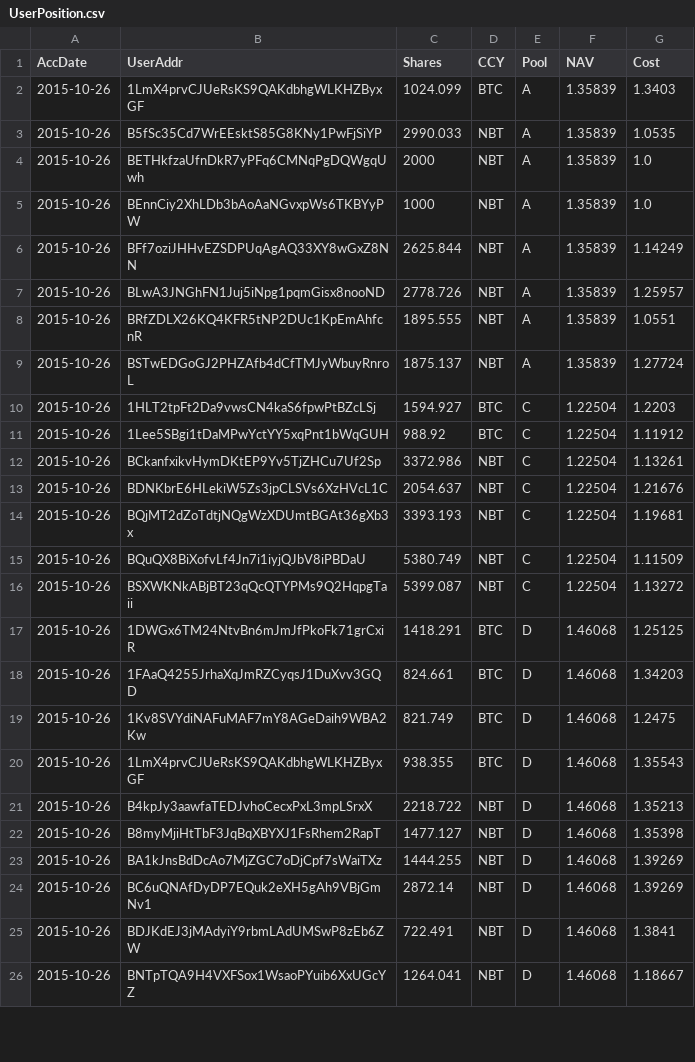
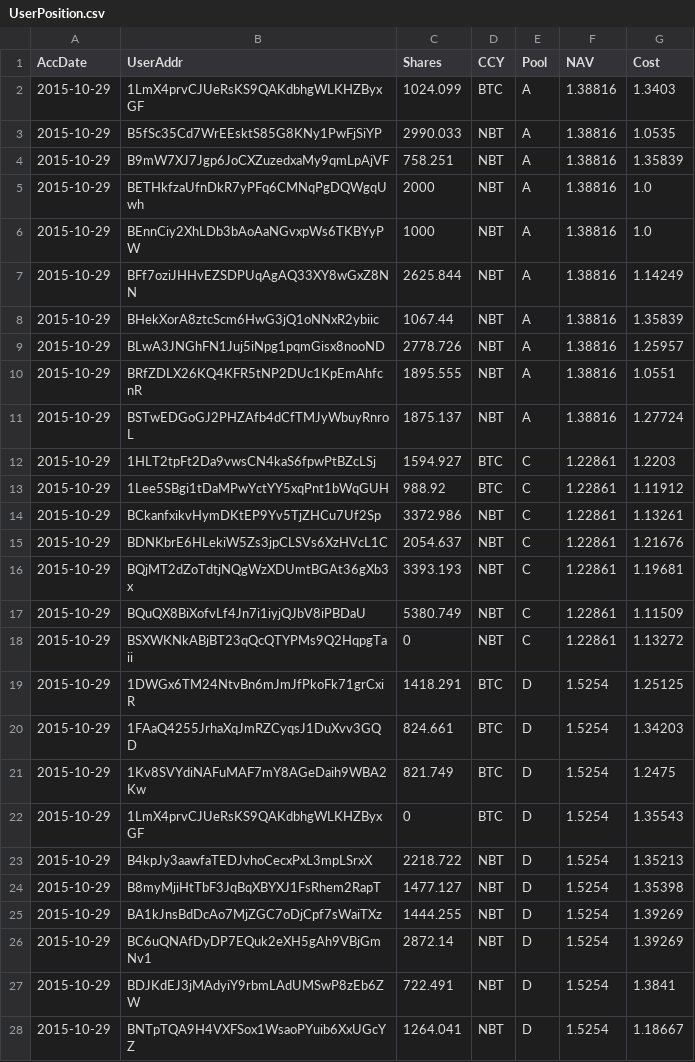
Before and after one commit to henrynu/NuLagoon, a CSV file: Reports/UserPosition.csv, drawn as a sheet; only a part is shown; the diff covers the shown part only.

```diff
--- a/Reports/UserPosition.csv
+++ b/Reports/UserPosition.csv
@@ -1,26 +1,28 @@
 AccDate,UserAddr,Shares,CCY,Pool,NAV,Cost
-2015-10-26,1LmX4prvCJUeRsKS9QAKdbhgWLKHZByxGF,1024.099,BTC,A,1.35839,1.3403
-2015-10-26,B5fSc35Cd7WrEEsktS85G8KNy1PwFjSiYP,2990.033,NBT,A,1.35839,1.0535
-2015-10-26,BETHkfzaUfnDkR7yPFq6CMNqPgDQWgqUwh,2000,NBT,A,1.35839,1.0
-2015-10-26,BEnnCiy2XhLDb3bAoAaNGvxpWs6TKBYyPW,1000,NBT,A,1.35839,1.0
-2015-10-26,BFf7oziJHHvEZSDPUqAgAQ33XY8wGxZ8NN,2625.844,NBT,A,1.35839,1.14249
-2015-10-26,BLwA3JNGhFN1Juj5iNpg1pqmGisx8nooND,2778.726,NBT,A,1.35839,1.25957
-2015-10-26,BRfZDLX26KQ4KFR5tNP2DUc1KpEmAhfcnR,1895.555,NBT,A,1.35839,1.0551
-2015-10-26,BSTwEDGoGJ2PHZAfb4dCfTMJyWbuyRnroL,1875.137,NBT,A,1.35839,1.27724
-2015-10-26,1HLT2tpFt2Da9vwsCN4kaS6fpwPtBZcLSj,1594.927,BTC,C,1.22504,1.2203
-2015-10-26,1Lee5SBgi1tDaMPwYctYY5xqPnt1bWqGUH,988.92,BTC,C,1.22504,1.11912
-2015-10-26,BCkanfxikvHymDKtEP9Yv5TjZHCu7Uf2Sp,3372.986,NBT,C,1.22504,1.13261
-2015-10-26,BDNKbrE6HLekiW5Zs3jpCLSVs6XzHVcL1C,2054.637,NBT,C,1.22504,1.21676
-2015-10-26,BQjMT2dZoTdtjNQgWzXDUmtBGAt36gXb3x,3393.193,NBT,C,1.22504,1.19681
-2015-10-26,BQuQX8BiXofvLf4Jn7i1iyjQJbV8iPBDaU,5380.749,NBT,C,1.22504,1.11509
-2015-10-26,BSXWKNkABjBT23qQcQTYPMs9Q2HqpgTaii,5399.087,NBT,C,1.22504,1.13272
-2015-10-26,1DWGx6TM24NtvBn6mJmJfPkoFk71grCxiR,1418.291,BTC,D,1.46068,1.25125
-2015-10-26,1FAaQ4255JrhaXqJmRZCyqsJ1DuXvv3GQD,824.661,BTC,D,1.46068,1.34203
-2015-10-26,1Kv8SVYdiNAFuMAF7mY8AGeDaih9WBA2Kw,821.749,BTC,D,1.46068,1.2475
-2015-10-26,1LmX4prvCJUeRsKS9QAKdbhgWLKHZByxGF,938.355,BTC,D,1.46068,1.35543
-2015-10-26,B4kpJy3aawfaTEDJvhoCecxPxL3mpLSrxX,2218.722,NBT,D,1.46068,1.35213
-2015-10-26,B8myMjiHtTbF3JqBqXBYXJ1FsRhem2RapT,1477.127,NBT,D,1.46068,1.35398
-2015-10-26,BA1kJnsBdDcAo7MjZGC7oDjCpf7sWaiTXz,1444.255,NBT,D,1.46068,1.39269
-2015-10-26,BC6uQNAfDyDP7EQuk2eXH5gAh9VBjGmNv1,2872.14,NBT,D,1.46068,1.39269
-2015-10-26,BDJKdEJ3jMAdyiY9rbmLAdUMSwP8zEb6ZW,722.491,NBT,D,1.46068,1.3841
-2015-10-26,BNTpTQA9H4VXFSox1WsaoPYuib6XxUGcYZ,1264.041,NBT,D,1.46068,1.18667
+2015-10-29,1LmX4prvCJUeRsKS9QAKdbhgWLKHZByxGF,1024.099,BTC,A,1.38816,1.3403
+2015-10-29,B5fSc35Cd7WrEEsktS85G8KNy1PwFjSiYP,2990.033,NBT,A,1.38816,1.0535
+2015-10-29,B9mW7XJ7Jgp6JoCXZuzedxaMy9qmLpAjVF,758.251,NBT,A,1.38816,1.35839
+2015-10-29,BETHkfzaUfnDkR7yPFq6CMNqPgDQWgqUwh,2000,NBT,A,1.38816,1.0
+2015-10-29,BEnnCiy2XhLDb3bAoAaNGvxpWs6TKBYyPW,1000,NBT,A,1.38816,1.0
+2015-10-29,BFf7oziJHHvEZSDPUqAgAQ33XY8wGxZ8NN,2625.844,NBT,A,1.38816,1.14249
+2015-10-29,BHekXorA8ztcScm6HwG3jQ1oNNxR2ybiic,1067.44,NBT,A,1.38816,1.35839
+2015-10-29,BLwA3JNGhFN1Juj5iNpg1pqmGisx8nooND,2778.726,NBT,A,1.38816,1.25957
+2015-10-29,BRfZDLX26KQ4KFR5tNP2DUc1KpEmAhfcnR,1895.555,NBT,A,1.38816,1.0551
+2015-10-29,BSTwEDGoGJ2PHZAfb4dCfTMJyWbuyRnroL,1875.137,NBT,A,1.38816,1.27724
+2015-10-29,1HLT2tpFt2Da9vwsCN4kaS6fpwPtBZcLSj,1594.927,BTC,C,1.22861,1.2203
+2015-10-29,1Lee5SBgi1tDaMPwYctYY5xqPnt1bWqGUH,988.92,BTC,C,1.22861,1.11912
+2015-10-29,BCkanfxikvHymDKtEP9Yv5TjZHCu7Uf2Sp,3372.986,NBT,C,1.22861,1.13261
+2015-10-29,BDNKbrE6HLekiW5Zs3jpCLSVs6XzHVcL1C,2054.637,NBT,C,1.22861,1.21676
+2015-10-29,BQjMT2dZoTdtjNQgWzXDUmtBGAt36gXb3x,3393.193,NBT,C,1.22861,1.19681
+2015-10-29,BQuQX8BiXofvLf4Jn7i1iyjQJbV8iPBDaU,5380.749,NBT,C,1.22861,1.11509
+2015-10-29,BSXWKNkABjBT23qQcQTYPMs9Q2HqpgTaii,0,NBT,C,1.22861,1.13272
+2015-10-29,1DWGx6TM24NtvBn6mJmJfPkoFk71grCxiR,1418.291,BTC,D,1.5254,1.25125
+2015-10-29,1FAaQ4255JrhaXqJmRZCyqsJ1DuXvv3GQD,824.661,BTC,D,1.5254,1.34203
+2015-10-29,1Kv8SVYdiNAFuMAF7mY8AGeDaih9WBA2Kw,821.749,BTC,D,1.5254,1.2475
+2015-10-29,1LmX4prvCJUeRsKS9QAKdbhgWLKHZByxGF,0,BTC,D,1.5254,1.35543
+2015-10-29,B4kpJy3aawfaTEDJvhoCecxPxL3mpLSrxX,2218.722,NBT,D,1.5254,1.35213
+2015-10-29,B8myMjiHtTbF3JqBqXBYXJ1FsRhem2RapT,1477.127,NBT,D,1.5254,1.35398
+2015-10-29,BA1kJnsBdDcAo7MjZGC7oDjCpf7sWaiTXz,1444.255,NBT,D,1.5254,1.39269
+2015-10-29,BC6uQNAfDyDP7EQuk2eXH5gAh9VBjGmNv1,2872.14,NBT,D,1.5254,1.39269
+2015-10-29,BDJKdEJ3jMAdyiY9rbmLAdUMSwP8zEb6ZW,722.491,NBT,D,1.5254,1.3841
+2015-10-29,BNTpTQA9H4VXFSox1WsaoPYuib6XxUGcYZ,1264.041,NBT,D,1.5254,1.18667
```
Also changed, not shown: 2 removed rows and 2 edited cells elsewhere in this file, Reports/DepositWithdrawTX.csv, Reports/NetAssetValue.csv, 6 other files.
